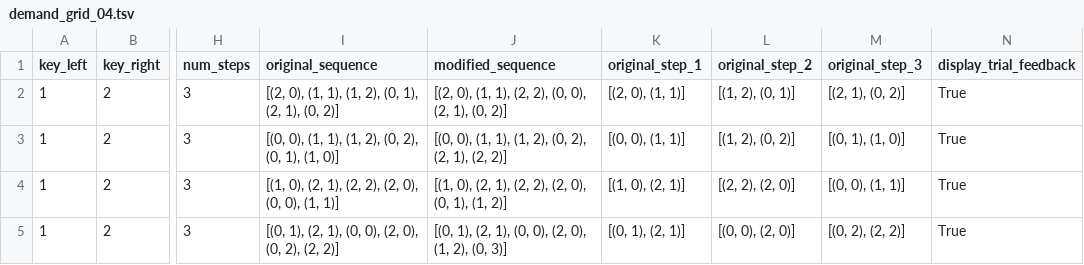
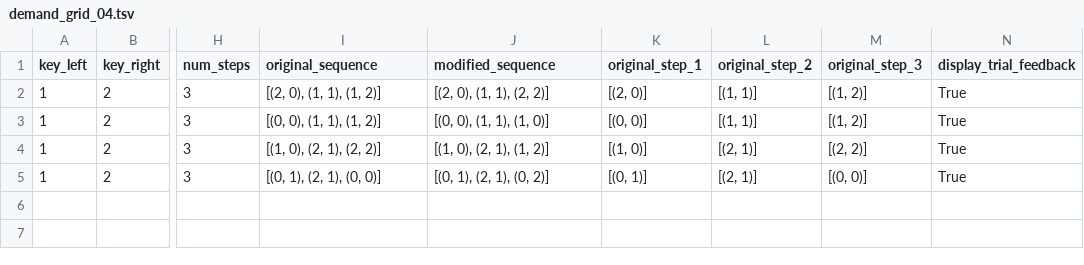
Before and after one commit to meganmarkiewicz/MultiTaskBattery_7TProject, a TSV file: experiments/7TP/task_files/demand_grid/demand_grid_04.tsv, drawn as a sheet; only a part is shown, gaps mark what is left out; the diff names each change by its address in the sheet, - before the commit and + after, or states it on an @@ line.

Commit message:
Update demand_grid_04.tsv

```diff
--- a/experiments/7TP/task_files/demand_grid/demand_grid_04.tsv
+++ b/experiments/7TP/task_files/demand_grid/demand_grid_04.tsv
-I2 (original_sequence): [(2, 0), (1, 1), (1, 2), (0, 1), (2, 1), (0, 2)]
+I2 (original_sequence): [(2, 0), (1, 1), (1, 2)]
-J2 (modified_sequence): [(2, 0), (1, 1), (2, 2), (0, 0), (2, 1), (0, 2)]
+J2 (modified_sequence): [(2, 0), (1, 1), (2, 2)]
-K2 (original_step_1): [(2, 0), (1, 1)]
+K2 (original_step_1): [(2, 0)]
-L2 (original_step_2): [(1, 2), (0, 1)]
+L2 (original_step_2): [(1, 1)]
-M2 (original_step_3): [(2, 1), (0, 2)]
+M2 (original_step_3): [(1, 2)]
-I3 (original_sequence): [(0, 0), (1, 1), (1, 2), (0, 2), (0, 1), (1, 0)]
+I3 (original_sequence): [(0, 0), (1, 1), (1, 2)]
-J3 (modified_sequence): [(0, 0), (1, 1), (1, 2), (0, 2), (2, 1), (2, 2)]
+J3 (modified_sequence): [(0, 0), (1, 1), (1, 0)]
-K3 (original_step_1): [(0, 0), (1, 1)]
+K3 (original_step_1): [(0, 0)]
-L3 (original_step_2): [(1, 2), (0, 2)]
+L3 (original_step_2): [(1, 1)]
-M3 (original_step_3): [(0, 1), (1, 0)]
+M3 (original_step_3): [(1, 2)]
-I4 (original_sequence): [(1, 0), (2, 1), (2, 2), (2, 0), (0, 0), (1, 1)]
+I4 (original_sequence): [(1, 0), (2, 1), (2, 2)]
-J4 (modified_sequence): [(1, 0), (2, 1), (2, 2), (2, 0), (0, 1), (1, 2)]
+J4 (modified_sequence): [(1, 0), (2, 1), (1, 2)]
-K4 (original_step_1): [(1, 0), (2, 1)]
+K4 (original_step_1): [(1, 0)]
-L4 (original_step_2): [(2, 2), (2, 0)]
+L4 (original_step_2): [(2, 1)]
-M4 (original_step_3): [(0, 0), (1, 1)]
+M4 (original_step_3): [(2, 2)]
-I5 (original_sequence): [(0, 1), (2, 1), (0, 0), (2, 0), (0, 2), (2, 2)]
+I5 (original_sequence): [(0, 1), (2, 1), (0, 0)]
-J5 (modified_sequence): [(0, 1), (2, 1), (0, 0), (2, 0), (1, 2), (0, 3)]
+J5 (modified_sequence): [(0, 1), (2, 1), (0, 2)]
-K5 (original_step_1): [(0, 1), (2, 1)]
+K5 (original_step_1): [(0, 1)]
-L5 (original_step_2): [(0, 0), (2, 0)]
+L5 (original_step_2): [(2, 1)]
-M5 (original_step_3): [(0, 2), (2, 2)]
+M5 (original_step_3): [(0, 0)]
```
